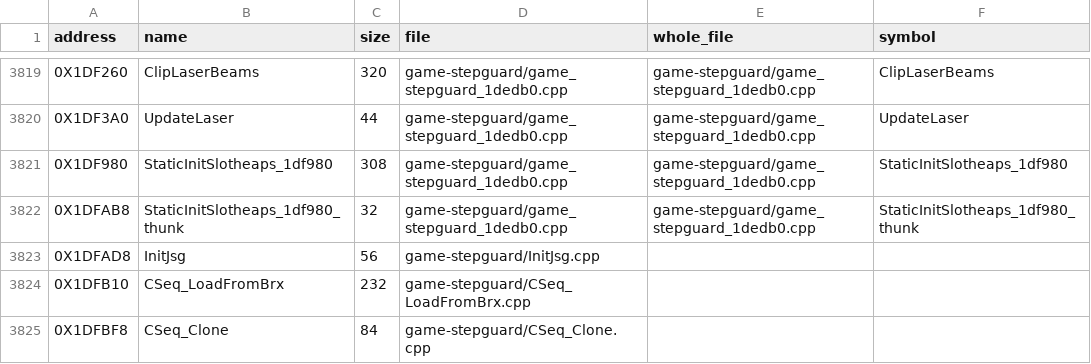
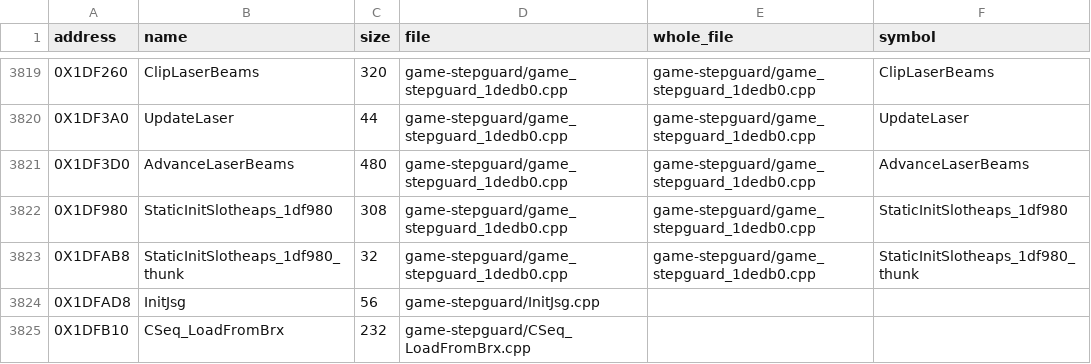
Before and after one commit to OpenThievius/sly2-decomp, a TSV file: src/MANIFEST.tsv, drawn as a sheet; only a part is shown, gaps mark what is left out; the shorter side is filled out with more unchanged rows.

Commit message:
feat(us): whole-file movables flag, match AdvanceLaserBeams
A whole file has one flag set, so make_whole_files.py land refused any
function listed in config/us/move_movables.txt. It now treats that
flag like the VU0 one: the function gives its whole file the flag when
the whole range proves with it, and the file's start address is
listed in move_movables.txt (configure.py already builds a whole file
with its start's flags). The compiler lists (sony_gcc29*.txt) still
refuse, as they are per function. Three tests cover the new path.

AdvanceLaserBeams (0x1DF3D0) scores 0 only with -fmove-all-movables
(frame 0xE0 without, retail's 0xD0 with). It lands in 0x1DEDB0
(game_stepguard_1dedb0.cpp), which now takes the flag; the file's
other matched functions still prove.

The four laser functions each declared their own LASER, BEAM and MQ,
and GetLaserBeamPoints twice with different types, which the merge
could not resolve. include/laser.h now holds one LASER, BEAM, SEG,
KEY, MQ and LASERFX for all four (offsets they agree on), and the
file's mangled names now read FP5LASER as in retail. cHit became
pmqFirst: the same word at 0x148.

Verified: make land ONLY=0x1DF3D0 printed 0X1DF3D0 landed,
0X1DEDB0-0X1DFAD8 proved; make elf PASS (image matches retail, 199 of
199 whole files, 5705 functions from C with --fresh); unit tests 370
OK; make check: cleanup rules ok, tie-break warnings only. Registry
5705 of 6754 matched.

```diff
--- a/src/MANIFEST.tsv
+++ b/src/MANIFEST.tsv
@@ -3820,2 +3820,3 @@ address	name	size	file	whole_file	symbol
 0X1DF3A0	UpdateLaser	44	game-stepguard/game_stepguard_1dedb0.cpp	game-stepguard/game_stepguard_1dedb0.cpp	UpdateLaser
+0X1DF3D0	AdvanceLaserBeams	480	game-stepguard/game_stepguard_1dedb0.cpp	game-stepguard/game_stepguard_1dedb0.cpp	AdvanceLaserBeams
 0X1DF980	StaticInitSlotheaps_1df980	308	game-stepguard/game_stepguard_1dedb0.cpp	game-stepguard/game_stepguard_1dedb0.cpp	StaticInitSlotheaps_1df980
```
Also changed, not shown: config/eu/addresses.tsv, config/eu/c_status.tsv, 10 other files.
